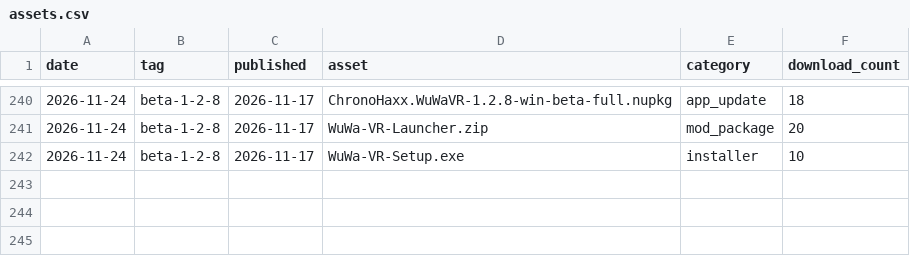
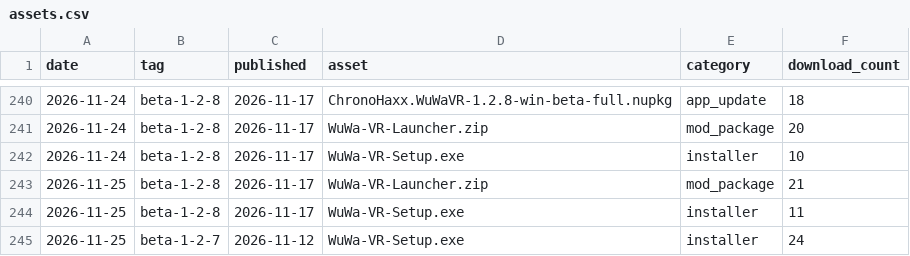
Before and after one commit to ChronoHaxx/wuwa-vr, a CSV file: downloads/assets.csv, drawn as a sheet; only a part is shown, gaps mark what is left out.

```diff
--- a/downloads/assets.csv
+++ b/downloads/assets.csv
@@ -242 +242,4 @@ date,tag,published,asset,category,download_count
 2026-11-24,beta-1-2-8,2026-11-17,WuWa-VR-Setup.exe,installer,10
+2026-11-25,beta-1-2-8,2026-11-17,WuWa-VR-Launcher.zip,mod_package,21
+2026-11-25,beta-1-2-8,2026-11-17,WuWa-VR-Setup.exe,installer,11
+2026-11-25,beta-1-2-7,2026-11-12,WuWa-VR-Setup.exe,installer,24
```
Also changed, not shown: 2 other files.
